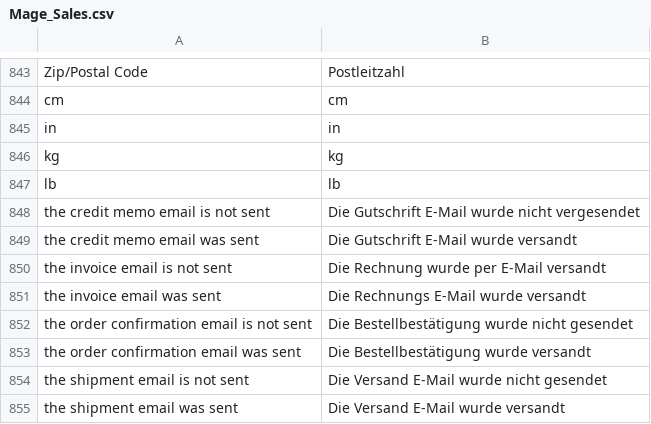
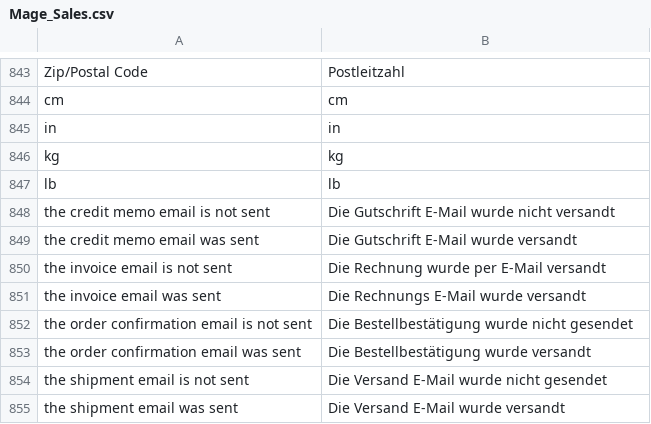
Before and after one commit to riconeitzel/German_LocalePack_de_DE, a CSV file: app/locale/de_DE/Mage_Sales.csv, drawn as a sheet; only a part is shown, gaps mark what is left out.

Commit message:
Bugfix "vergesendet" -> "versendet"

```diff
--- a/app/locale/de_DE/Mage_Sales.csv
+++ b/app/locale/de_DE/Mage_Sales.csv
@@ -847,3 +847,3 @@
 "lb","lb"
-"the credit memo email is not sent","Die Gutschrift E-Mail wurde nicht vergesendet"
+"the credit memo email is not sent","Die Gutschrift E-Mail wurde nicht versandt"
 "the credit memo email was sent","Die Gutschrift E-Mail wurde versandt"
```
